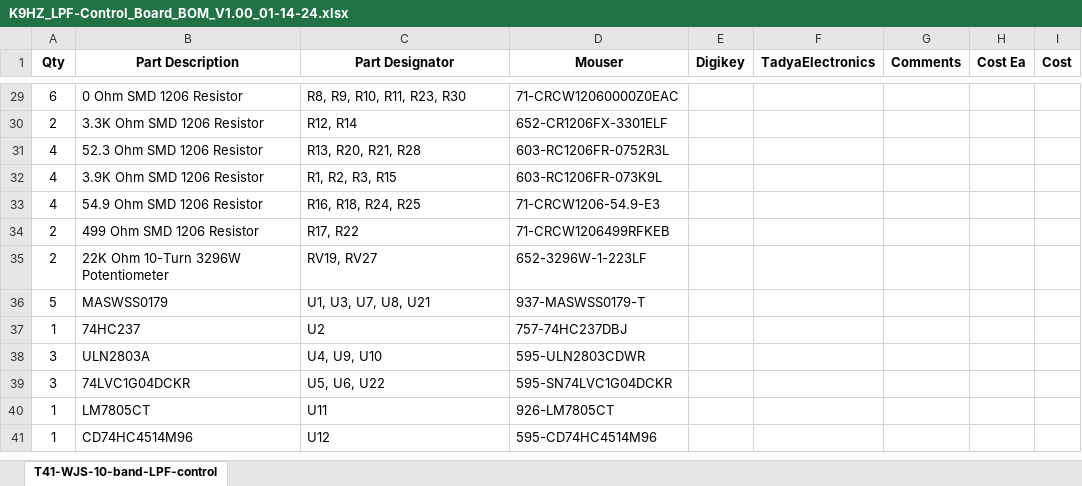
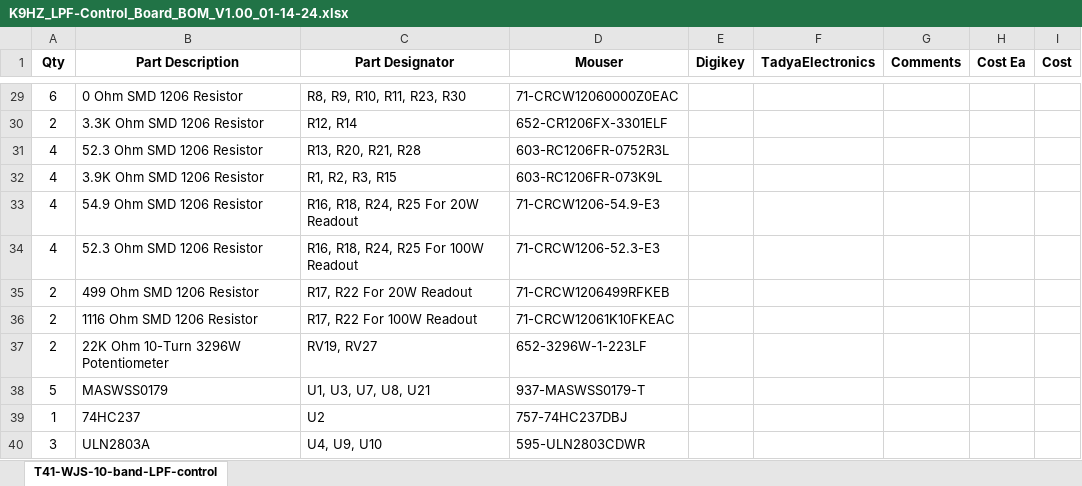
Before and after one commit to DRWJSCHMIDT/T41, an Excel workbook: K9HZ_LFP_Module/K9HZ_LPF_V1.00_BOMs/K9HZ_LPF-Control_Board_BOM_V1.00_01-14-24.xlsx, sheet T41-WJS-10-band-LPF-control, drawn as a sheet; only a part is shown, gaps mark what is left out; the shorter side is filled out with more unchanged rows; values as stored, in another font and other column widths than the file's, no borders; addresses are those after the commit; the diff names each change by its address in the sheet, - before the commit and + after, or states it on an @@ line.

```diff
--- a/K9HZ_LFP_Module/K9HZ_LPF_V1.00_BOMs/K9HZ_LPF-Control_Board_BOM_V1.00_01-14-24.xlsx (sheet T41-WJS-10-band-LPF-control)
+++ b/K9HZ_LFP_Module/K9HZ_LPF_V1.00_BOMs/K9HZ_LPF-Control_Board_BOM_V1.00_01-14-24.xlsx (sheet T41-WJS-10-band-LPF-control)
-C33 (Part Designator): R16, R18, R24, R25
+C33 (Part Designator): R16, R18, R24, R25 For 20W Readout
+row 34: 4 | 52.3 Ohm SMD 1206 Resistor | R16, R18, R24, R25 For 100W Readout | 71-CRCW1206-52.3-E3
-C35 (Part Designator): R17, R22
+C35 (Part Designator): R17, R22 For 20W Readout
+row 36: 2 | 1116 Ohm SMD 1206 Resistor | R17, R22 For 100W Readout | 71-CRCW12061K10FKEAC
```
Also changed, not shown: K9HZ_LFP_Module/K9HZ_LPF_V1.00_BOMs/K9HZ_LPF-Filter_Board_BOM_V1.00_01-10-24.xlsx, K9HZ_LFP_Module/K9HZ_LPF_V1.00_BOMs/K9HZ_LPF_BOM_V1.00_01-10-24.xlsx, 20 other files.
